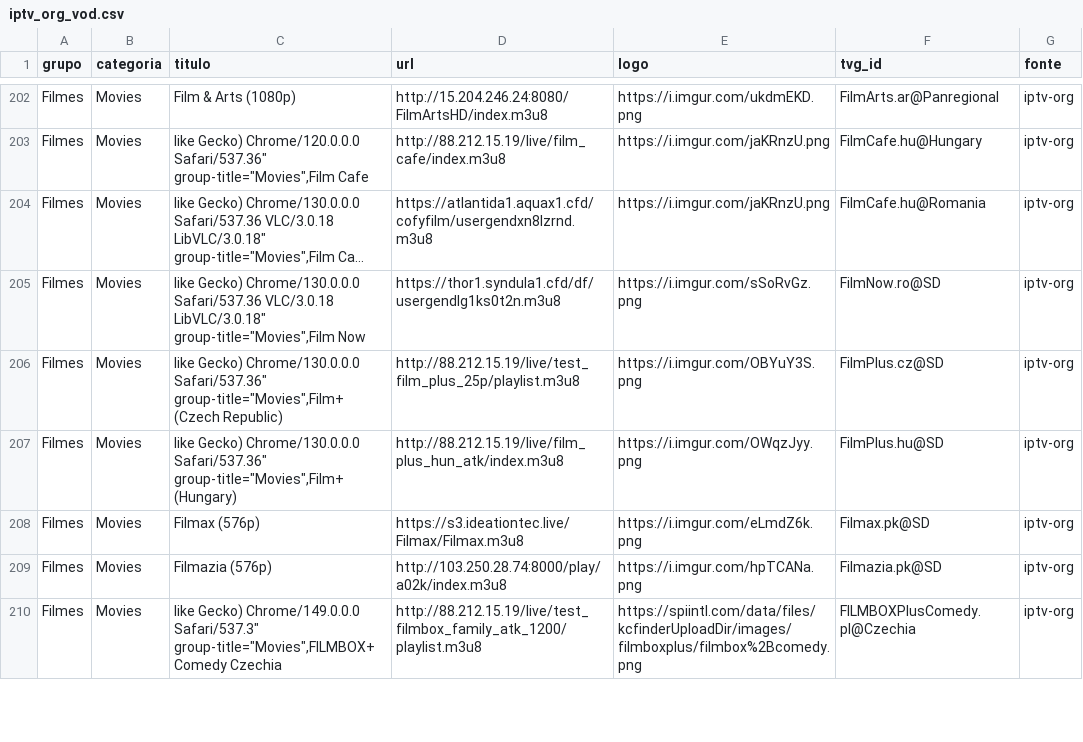
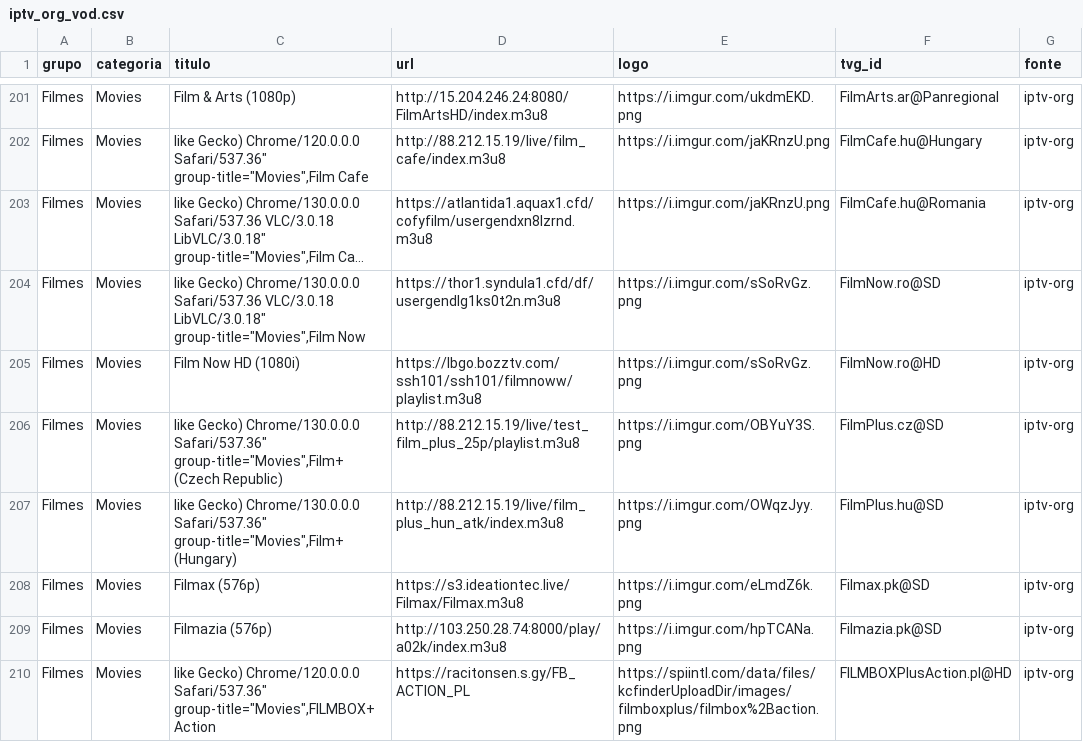
Before and after one commit to kaykewf13/animeout, a CSV file: sources/iptv_org_vod.csv, drawn as a sheet; only a part is shown, gaps mark what is left out; the shorter side is filled out with more unchanged rows; long unchanged cells end in …; the diff covers the shown part only; the diff names each change by its address in the sheet, - before the commit and + after, or states it on an @@ line.

```diff
--- a/sources/iptv_org_vod.csv
+++ b/sources/iptv_org_vod.csv
+row 205: Filmes | Movies | Film Now HD (1080i) | https://lbgo.bozztv.com/ssh101/ssh101/filmnoww/playlist.m3u8 | https://i.imgur.com/sSoRvGz.png | FilmNow.ro@HD | iptv-org
+row 210: Filmes | Movies | like Gecko) Chrome/120.0.0.0 Safari/537.36" group-title="Movies",FILMBOX+ Action | https://racitonsen.s.gy/FB_ACTION_PL | https://spiintl.com/data/files/kcfinderUploadDir/images/filmboxplus/filmbox%2Baction.png | FILMBOXPlusAction.pl@HD | iptv-org
```
Also changed, not shown: 9 added rows, 3 removed rows and 2 edited cells elsewhere in this file, 2 other files.
